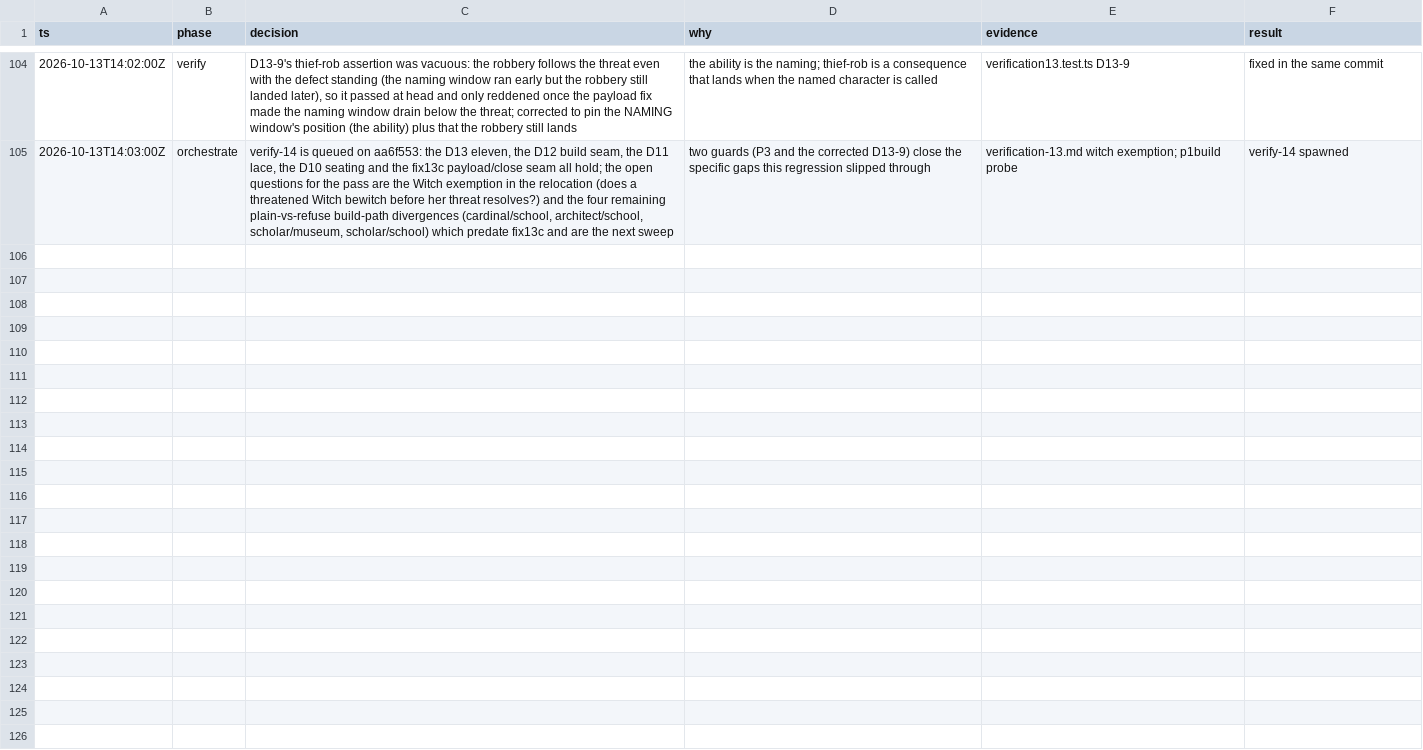
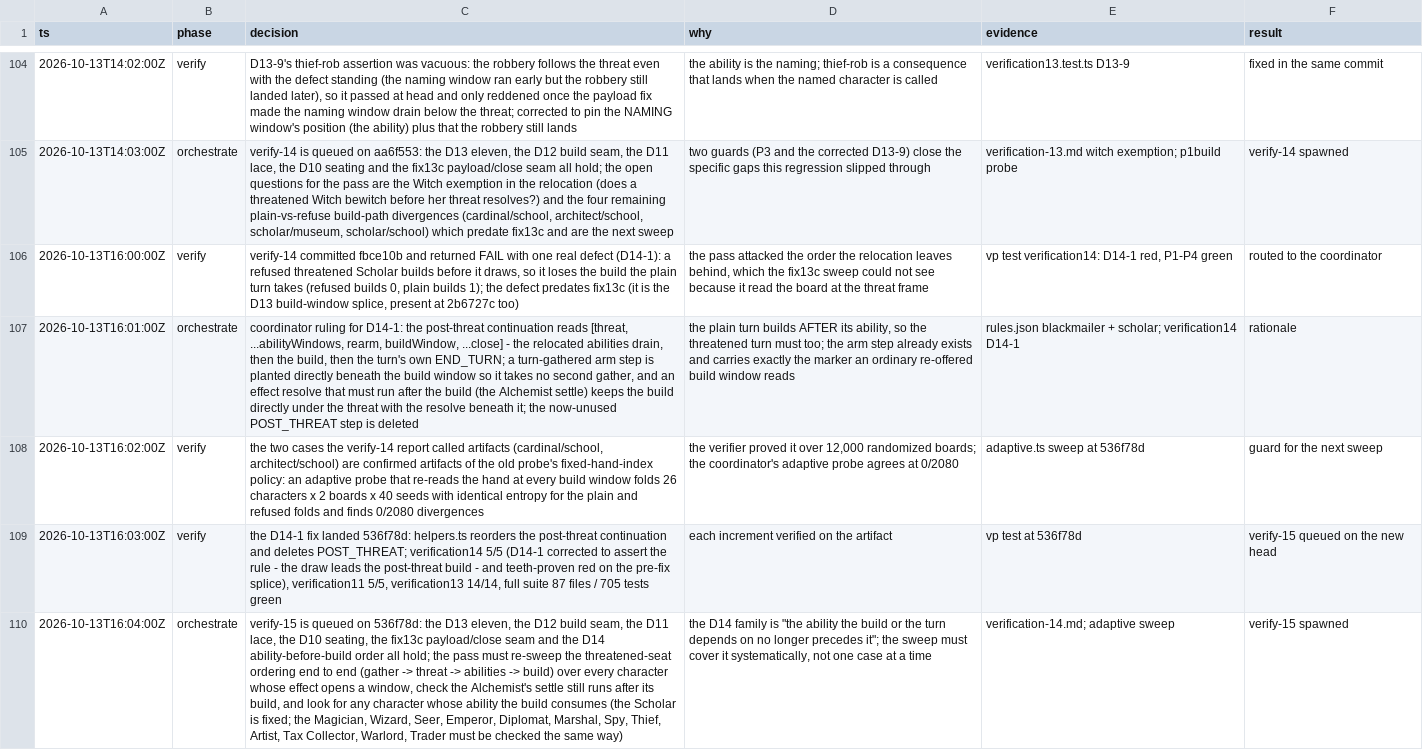
Before and after one commit to falentio/boardgame, a TSV file: orchestrate/citadels/decisions.tsv, drawn as a sheet; only a part is shown, gaps mark what is left out; the diff names each change by its address in the sheet, - before the commit and + after, or states it on an @@ line.

Commit message:
chore(citadels): drain verify-14 and queue verify-15 on the D14-1 head

```diff
--- a/orchestrate/citadels/decisions.tsv
+++ b/orchestrate/citadels/decisions.tsv
+row 106: 2026-10-13T16:00:00Z | verify | verify-14 committed fbce10b and returned FAIL with one real defect (D14-1): a refused threatened Scholar builds before it draws, so it loses the build the plain turn takes (refused builds 0, plain builds 1); the defect predates fix13c (it is the D13 build-window splice, present at 2b6727c too) | the pass attacked the order the relocation leaves behind, which the fix13c sweep could not see because it read the board at the threat frame | vp test verification14: D14-1 red, P1-P4 green | routed to the coordinator
+row 107: 2026-10-13T16:01:00Z | orchestrate | coordinator ruling for D14-1: the post-threat continuation reads [threat, ...abilityWindows, rearm, buildWindow, ...close] - the relocated abilities drain, then the build, then the turn's own END_TURN; a turn-gathered arm step is planted directly beneath the build window so it takes no second gather, and an effect resolve that must run after the build (the Alchemist settle) keeps the build directly under the threat with the resolve beneath it; the now-unused POST_THREAT step is deleted | the plain turn builds AFTER its ability, so the threatened turn must too; the arm step already exists and carries exactly the marker an ordinary re-offered build window reads | rules.json blackmailer + scholar; verification14 D14-1 | rationale
+row 108: 2026-10-13T16:02:00Z | verify | the two cases the verify-14 report called artifacts (cardinal/school, architect/school) are confirmed artifacts of the old probe's fixed-hand-index policy: an adaptive probe that re-reads the hand at every build window folds 26 characters x 2 boards x 40 seeds with identical entropy for the plain and refused folds and finds 0/2080 divergences | the verifier proved it over 12,000 randomized boards; the coordinator's adaptive probe agrees at 0/2080 | adaptive.ts sweep at 536f78d | guard for the next sweep
+row 109: 2026-10-13T16:03:00Z | verify | the D14-1 fix landed 536f78d: helpers.ts reorders the post-threat continuation and deletes POST_THREAT; verification14 5/5 (D14-1 corrected to assert the rule - the draw leads the post-threat build - and teeth-proven red on the pre-fix splice), verification11 5/5, verification13 14/14, full suite 87 files / 705 tests green | each increment verified on the artifact | vp test at 536f78d | verify-15 queued on the new head
+row 110: 2026-10-13T16:04:00Z | orchestrate | verify-15 is queued on 536f78d: the D13 eleven, the D12 build seam, the D11 lace, the D10 seating, the fix13c payload/close seam and the D14 ability-before-build order all hold; the pass must re-sweep the threatened-seat ordering end to end (gather -> threat -> abilities -> build) over every character whose effect opens a window, check the Alchemist's settle still runs after its build, and look for any character whose ability the build consumes (the Scholar is fixed; the Magician, Wizard, Seer, Emperor, Diplomat, Marshal, Spy, Thief, Artist, Tax Collector, Warlord, Trader must be checked the same way) | the D14 family is "the ability the build or the turn depends on no longer precedes it"; the sweep must cover it systematically, not one case at a time | verification-14.md; adaptive sweep | verify-15 spawned
```
Also changed, not shown: orchestrate/citadels/ledger.tsv, orchestrate/citadels/units.tsv, 1 other file.
